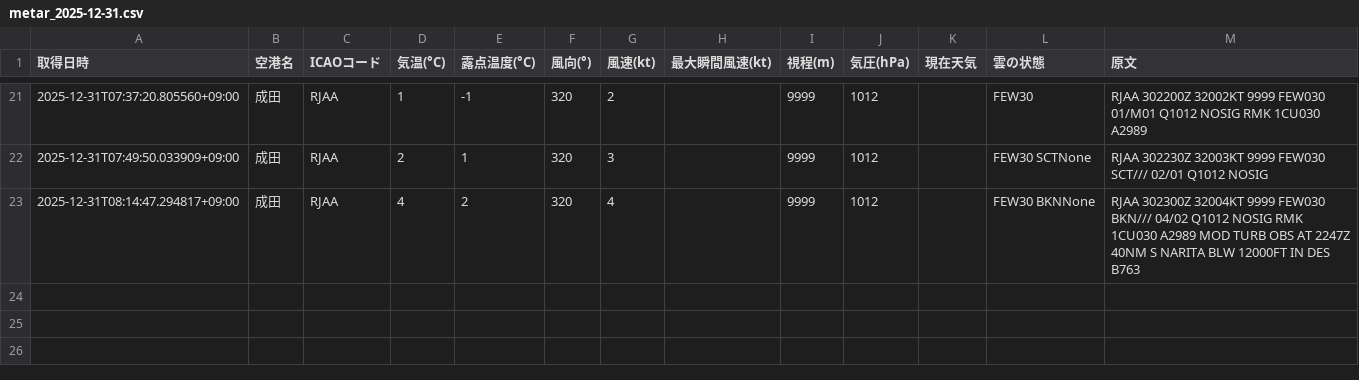
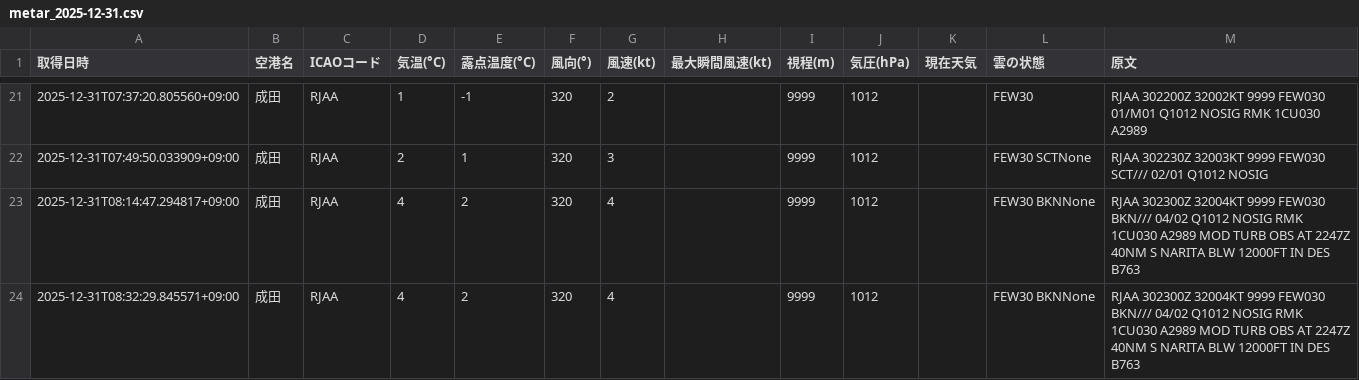
Before and after one commit to sun-1090/MATER-and-TAF, a CSV file: data/成田/metar_2025-12-31.csv, drawn as a sheet; only a part is shown, gaps mark what is left out; the diff names each change by its address in the sheet, - before the commit and + after, or states it on an @@ line.

```diff
--- a/data/成田/metar_2025-12-31.csv
+++ b/data/成田/metar_2025-12-31.csv
+row 24: 2025-12-31T08:32:29.845571+09:00 | 成田 | RJAA | 4 | 2 | 320 | 4 |  | 9999 | 1012 |  | FEW30 BKNNone | RJAA 302300Z 32004KT 9999 FEW030 BKN/// 04/02 Q1012 NOSIG RMK 1CU030 A2989 MOD TURB OBS AT 2247Z 40NM S NARITA BLW 12000FT IN DES B763
```
Also changed, not shown: data/大連/metar_2025-12-31.csv, data/天津/metar_2025-12-31.csv, 2 other files.
